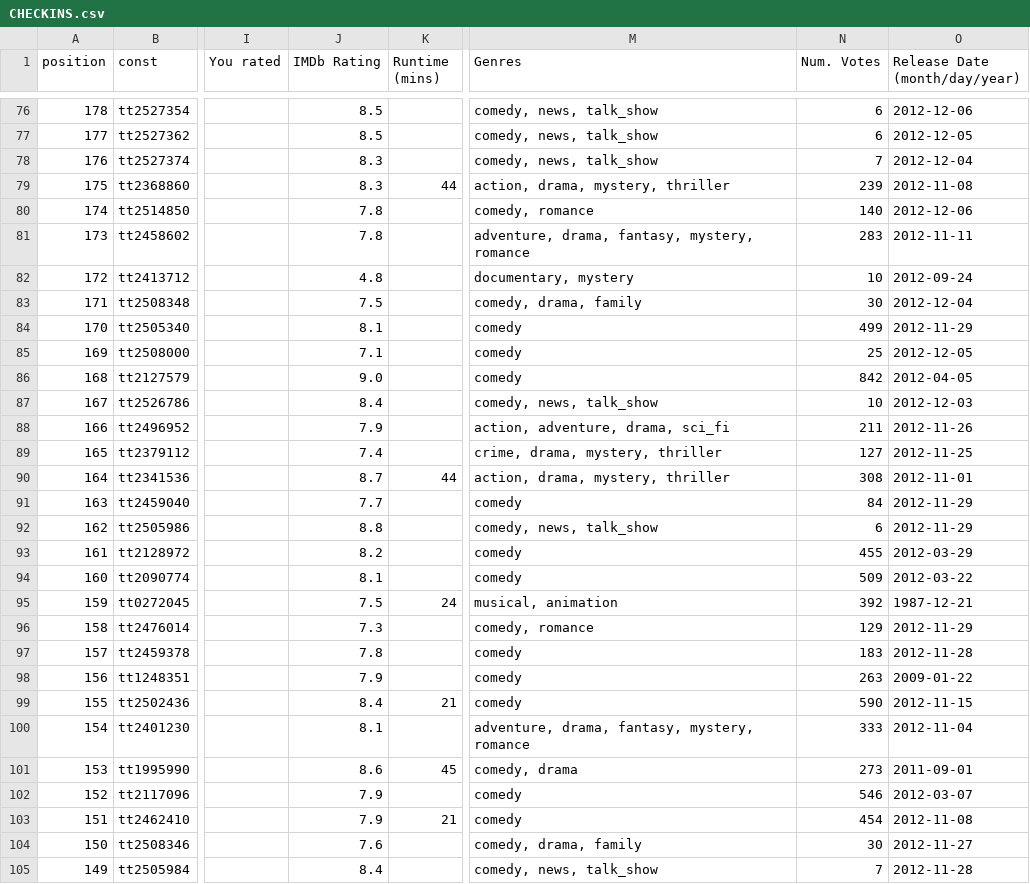
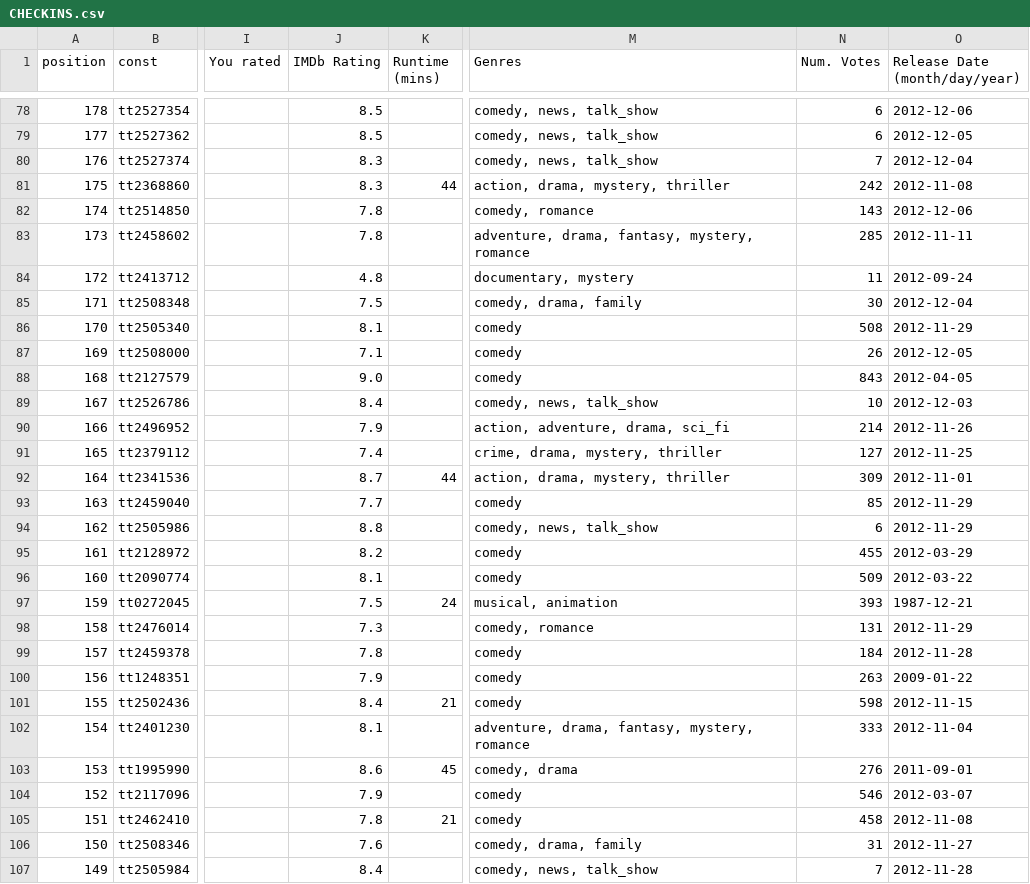
Before and after one commit to curtisgibby/parse_imdb_checkins, a CSV file: CHECKINS.csv, drawn as a sheet; only a part is shown, gaps mark what is left out; addresses are those after the commit; the diff covers the shown part only; the diff names each change by its address in the sheet, - before the commit and + after, or states it on an @@ line.

```diff
--- a/CHECKINS.csv
+++ b/CHECKINS.csv
-N81 (Num. Votes): 239
+N81 (Num. Votes): 242
-N82 (Num. Votes): 140
+N82 (Num. Votes): 143
-N83 (Num. Votes): 283
+N83 (Num. Votes): 285
-N84 (Num. Votes): 10
+N84 (Num. Votes): 11
-N86 (Num. Votes): 499
+N86 (Num. Votes): 508
-N87 (Num. Votes): 25
+N87 (Num. Votes): 26
-N88 (Num. Votes): 842
+N88 (Num. Votes): 843
-N90 (Num. Votes): 211
+N90 (Num. Votes): 214
-N92 (Num. Votes): 308
+N92 (Num. Votes): 309
-N93 (Num. Votes): 84
+N93 (Num. Votes): 85
-N97 (Num. Votes): 392
+N97 (Num. Votes): 393
-N98 (Num. Votes): 129
+N98 (Num. Votes): 131
-N99 (Num. Votes): 183
+N99 (Num. Votes): 184
-N101 (Num. Votes): 590
+N101 (Num. Votes): 598
-N103 (Num. Votes): 273
+N103 (Num. Votes): 276
-J105 (IMDb Rating): 7.9
+J105 (IMDb Rating): 7.8
-N105 (Num. Votes): 454
+N105 (Num. Votes): 458
-N106 (Num. Votes): 30
+N106 (Num. Votes): 31
```
Also changed, not shown: 2 added rows and 138 edited cells elsewhere in this file.
